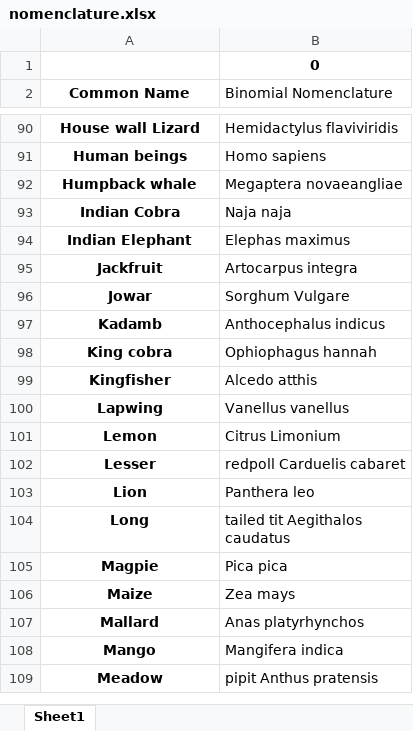
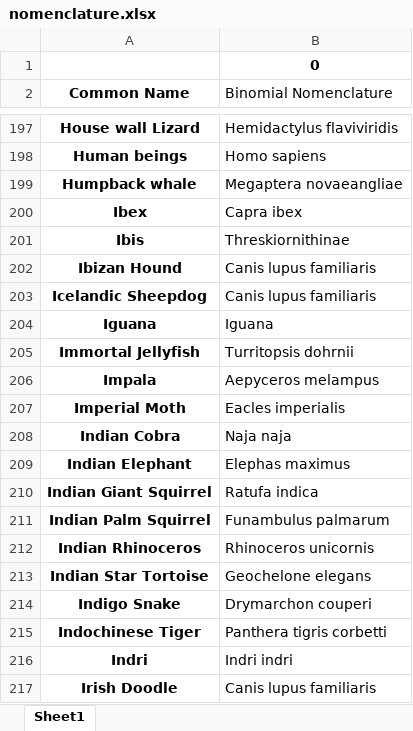
Before and after one commit to Hat1412/Binomial-Nomenclature, an Excel workbook: nomenclature.xlsx, sheet Sheet1, drawn as a sheet; only a part is shown, gaps mark what is left out; the shorter side is filled out with more unchanged rows; values as stored, in another font and other column widths than the file's, no borders; the diff covers the shown part only; the diff names each change by its address in the sheet, - before the commit and + after, or states it on an @@ line.

```diff
--- a/nomenclature.xlsx (sheet Sheet1)
+++ b/nomenclature.xlsx (sheet Sheet1)
+row 200: Ibex | Capra ibex
+row 201: Ibis | Threskiornithinae
+row 202: Ibizan Hound | Canis lupus familiaris
+row 203: Icelandic Sheepdog | Canis lupus familiaris
+row 204: Iguana | Iguana
+row 205: Immortal Jellyfish | Turritopsis dohrnii
+row 206: Impala | Aepyceros melampus
+row 207: Imperial Moth | Eacles imperialis
+row 210: Indian Giant Squirrel | Ratufa indica
+row 211: Indian Palm Squirrel | Funambulus palmarum
+row 212: Indian Rhinoceros | Rhinoceros unicornis
+row 213: Indian Star Tortoise | Geochelone elegans
+row 214: Indigo Snake | Drymarchon couperi
+row 215: Indochinese Tiger | Panthera tigris corbetti
+row 216: Indri | Indri indri
+row 217: Irish Doodle | Canis lupus familiaris
```
Also changed, not shown: 157 added rows elsewhere in this sheet, 3 other files.
